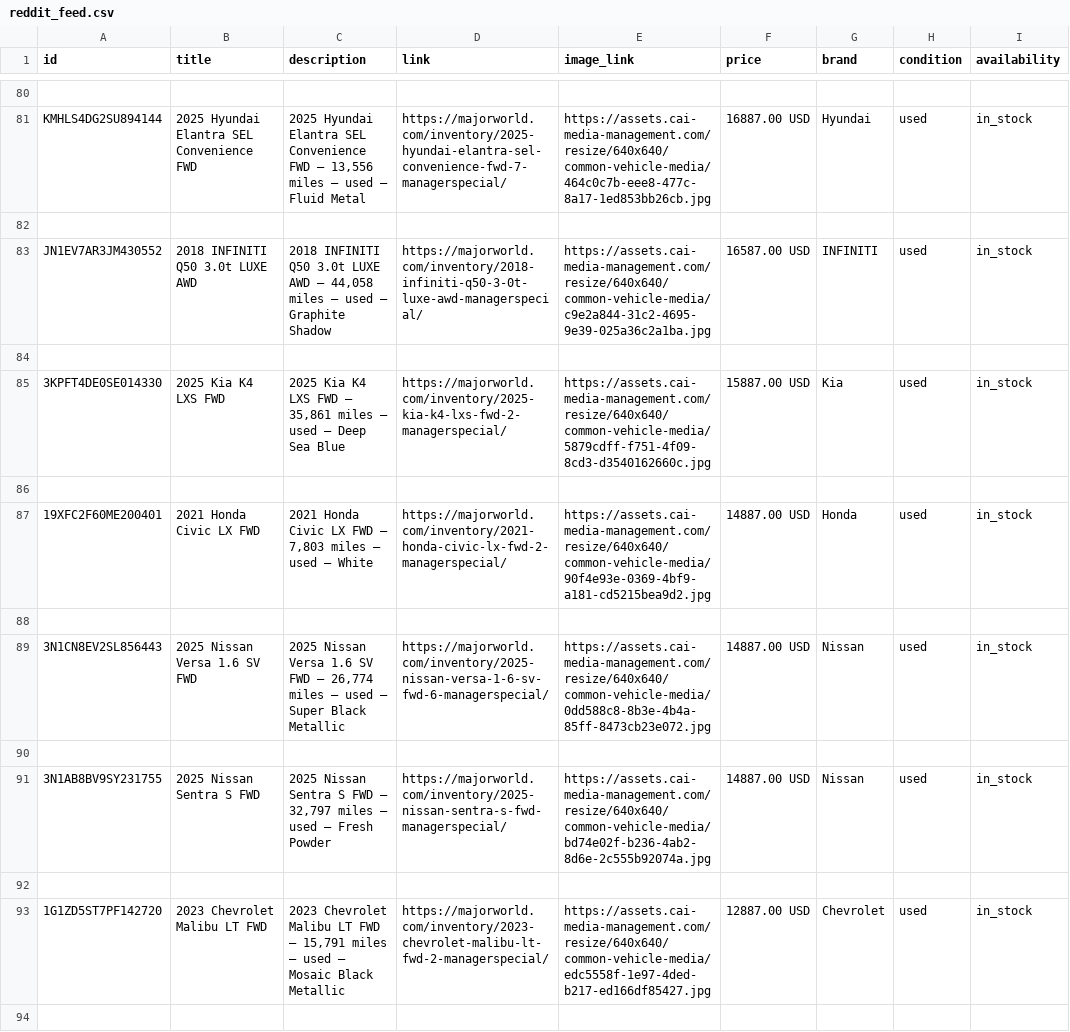
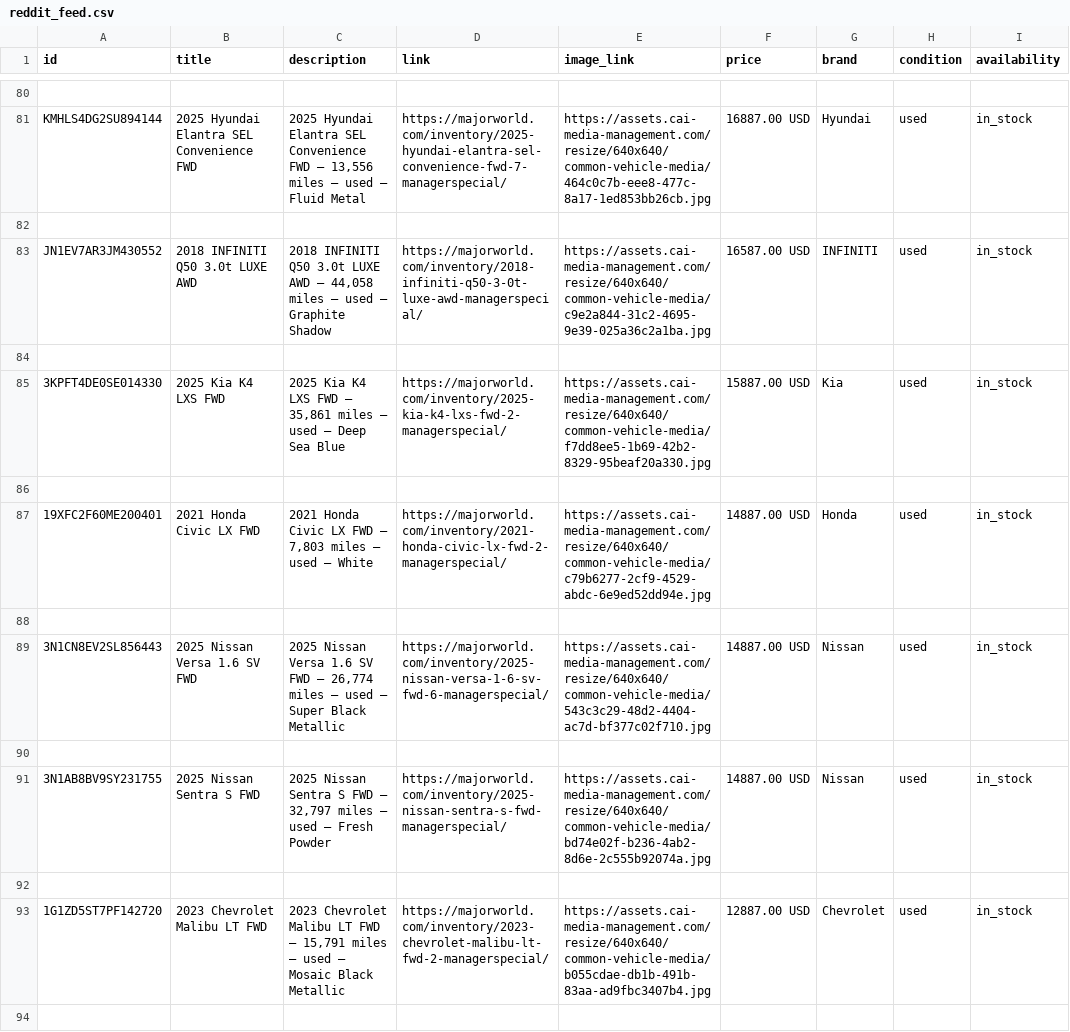
Before and after one commit to orenagassy/MW_feed, a CSV file: reddit_feed.csv, drawn as a sheet; only a part is shown, gaps mark what is left out; the diff covers the shown part only; the diff names each change by its address in the sheet, - before the commit and + after, or states it on an @@ line.

Commit message:
Feed update 2026-08-15 18:07 UTC

```diff
--- a/reddit_feed.csv
+++ b/reddit_feed.csv
-E85 (image_link): https://assets.cai-media-management.com/resize/640x640/common-vehicle-media/5879cdff-f751-4f09-8cd3-d3540162660c.jpg
+E85 (image_link): https://assets.cai-media-management.com/resize/640x640/common-vehicle-media/f7dd8ee5-1b69-42b2-8329-95beaf20a330.jpg
-E87 (image_link): https://assets.cai-media-management.com/resize/640x640/common-vehicle-media/90f4e93e-0369-4bf9-a181-cd5215bea9d2.jpg
+E87 (image_link): https://assets.cai-media-management.com/resize/640x640/common-vehicle-media/c79b6277-2cf9-4529-abdc-6e9ed52dd94e.jpg
-E89 (image_link): https://assets.cai-media-management.com/resize/640x640/common-vehicle-media/0dd588c8-8b3e-4b4a-85ff-8473cb23e072.jpg
+E89 (image_link): https://assets.cai-media-management.com/resize/640x640/common-vehicle-media/543c3c29-48d2-4404-ac7d-bf377c02f710.jpg
-E93 (image_link): https://assets.cai-media-management.com/resize/640x640/common-vehicle-media/edc5558f-1e97-4ded-b217-ed166df85427.jpg
+E93 (image_link): https://assets.cai-media-management.com/resize/640x640/common-vehicle-media/b055cdae-db1b-491b-83aa-ad9fbc3407b4.jpg
```
Also changed, not shown: 2 added rows and 28 edited cells elsewhere in this file.
